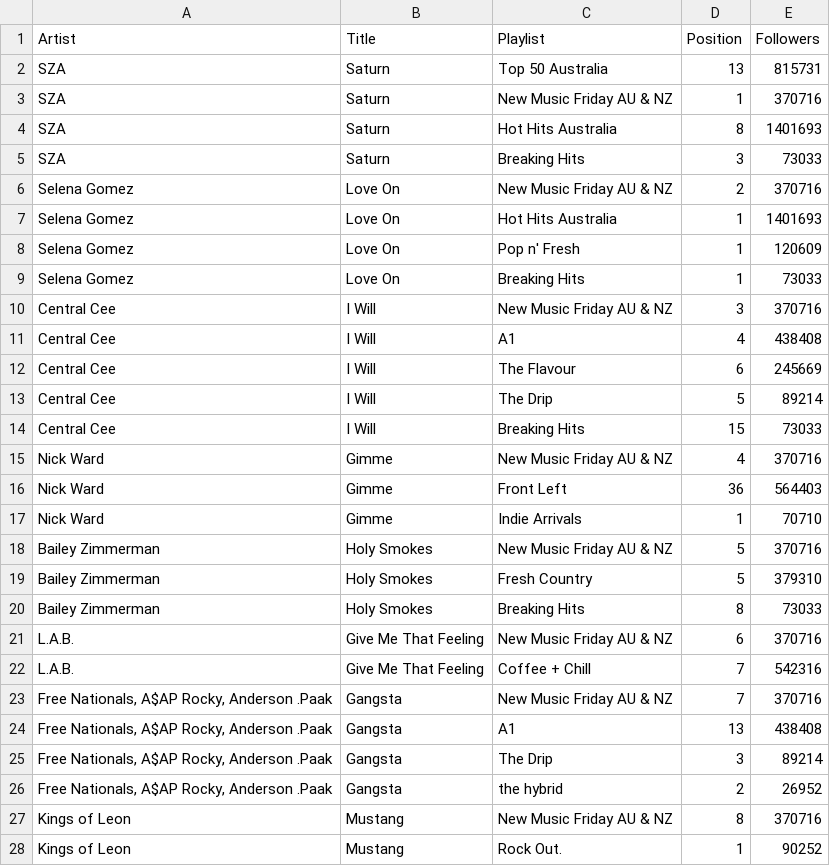
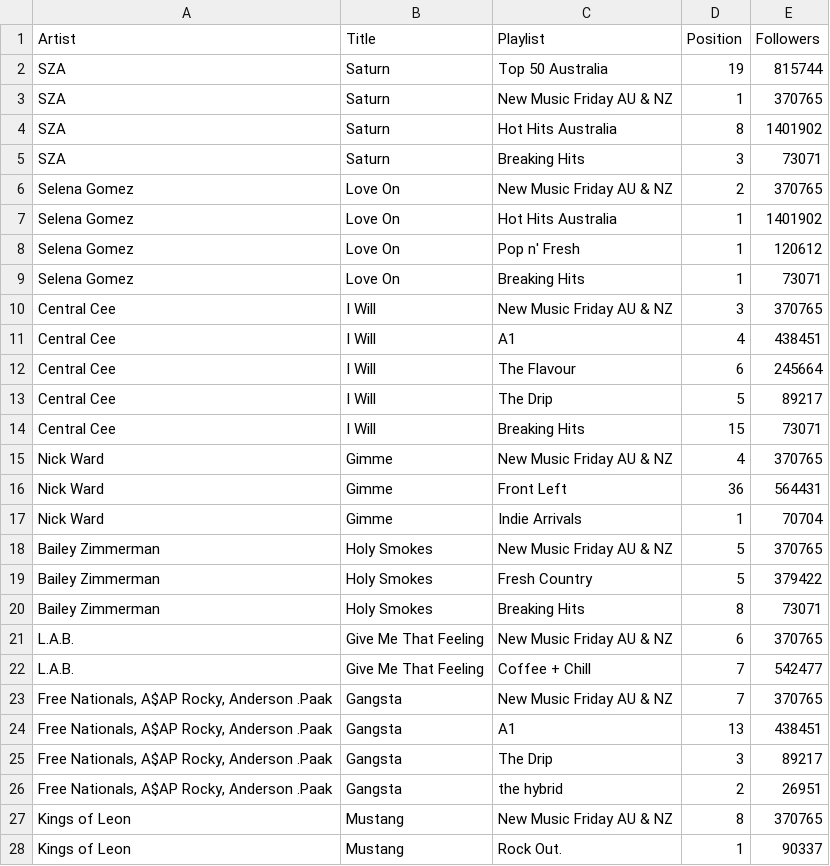
Before and after one commit to amcl11/spotify_au_release_app, a CSV file: streamlit.csv, drawn as a sheet; only a part is shown; the diff covers the shown part only.

```diff
--- a/streamlit.csv
+++ b/streamlit.csv
@@ -1,28 +1,28 @@
 Artist,Title,Playlist,Position,Followers
-SZA,Saturn,Top 50 Australia,13,815731
-SZA,Saturn,New Music Friday AU & NZ,1,370716
-SZA,Saturn,Hot Hits Australia,8,1401693
-SZA,Saturn,Breaking Hits,3,73033
-Selena Gomez,Love On,New Music Friday AU & NZ,2,370716
-Selena Gomez,Love On,Hot Hits Australia,1,1401693
-Selena Gomez,Love On,Pop n' Fresh,1,120609
-Selena Gomez,Love On,Breaking Hits,1,73033
-Central Cee,I Will,New Music Friday AU & NZ,3,370716
-Central Cee,I Will,A1,4,438408
-Central Cee,I Will,The Flavour,6,245669
-Central Cee,I Will,The Drip,5,89214
-Central Cee,I Will,Breaking Hits,15,73033
-Nick Ward,Gimme,New Music Friday AU & NZ,4,370716
-Nick Ward,Gimme,Front Left,36,564403
-Nick Ward,Gimme,Indie Arrivals,1,70710
-Bailey Zimmerman,Holy Smokes,New Music Friday AU & NZ,5,370716
-Bailey Zimmerman,Holy Smokes,Fresh Country,5,379310
-Bailey Zimmerman,Holy Smokes,Breaking Hits,8,73033
-L.A.B.,Give Me That Feeling,New Music Friday AU & NZ,6,370716
-L.A.B.,Give Me That Feeling,Coffee + Chill,7,542316
-"Free Nationals, A$AP Rocky, Anderson .Paak",Gangsta,New Music Friday AU & NZ,7,370716
-"Free Nationals, A$AP Rocky, Anderson .Paak",Gangsta,A1,13,438408
-"Free Nationals, A$AP Rocky, Anderson .Paak",Gangsta,The Drip,3,89214
-"Free Nationals, A$AP Rocky, Anderson .Paak",Gangsta,the hybrid,2,26952
-Kings of Leon,Mustang,New Music Friday AU & NZ,8,370716
-Kings of Leon,Mustang,Rock Out.,1,90252
+SZA,Saturn,Top 50 Australia,19,815744
+SZA,Saturn,New Music Friday AU & NZ,1,370765
+SZA,Saturn,Hot Hits Australia,8,1401902
+SZA,Saturn,Breaking Hits,3,73071
+Selena Gomez,Love On,New Music Friday AU & NZ,2,370765
+Selena Gomez,Love On,Hot Hits Australia,1,1401902
+Selena Gomez,Love On,Pop n' Fresh,1,120612
+Selena Gomez,Love On,Breaking Hits,1,73071
+Central Cee,I Will,New Music Friday AU & NZ,3,370765
+Central Cee,I Will,A1,4,438451
+Central Cee,I Will,The Flavour,6,245664
+Central Cee,I Will,The Drip,5,89217
+Central Cee,I Will,Breaking Hits,15,73071
+Nick Ward,Gimme,New Music Friday AU & NZ,4,370765
+Nick Ward,Gimme,Front Left,36,564431
+Nick Ward,Gimme,Indie Arrivals,1,70704
+Bailey Zimmerman,Holy Smokes,New Music Friday AU & NZ,5,370765
+Bailey Zimmerman,Holy Smokes,Fresh Country,5,379422
+Bailey Zimmerman,Holy Smokes,Breaking Hits,8,73071
+L.A.B.,Give Me That Feeling,New Music Friday AU & NZ,6,370765
+L.A.B.,Give Me That Feeling,Coffee + Chill,7,542477
+"Free Nationals, A$AP Rocky, Anderson .Paak",Gangsta,New Music Friday AU & NZ,7,370765
+"Free Nationals, A$AP Rocky, Anderson .Paak",Gangsta,A1,13,438451
+"Free Nationals, A$AP Rocky, Anderson .Paak",Gangsta,The Drip,3,89217
+"Free Nationals, A$AP Rocky, Anderson .Paak",Gangsta,the hybrid,2,26951
+Kings of Leon,Mustang,New Music Friday AU & NZ,8,370765
+Kings of Leon,Mustang,Rock Out.,1,90337
```
Also changed, not shown: 161 edited cells elsewhere in this file, 11 other files.
